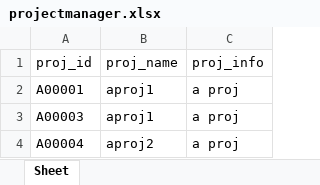
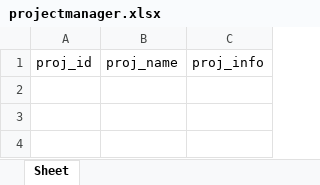
Before and after one commit to Tinameow/HTTPtester, an Excel workbook: HTTPtester/data/projectmanager.xlsx, sheet Sheet, drawn as a sheet; values as stored, in another font and other column widths than the file's, no borders; the diff names each change by its address in the sheet, - before the commit and + after, or states it on an @@ line.

```diff
--- a/HTTPtester/data/projectmanager.xlsx (sheet Sheet)
+++ b/HTTPtester/data/projectmanager.xlsx (sheet Sheet)
-row 2: A00001 | aproj1 | a proj
-row 3: A00003 | aproj1 | a proj
-row 4: A00004 | aproj2 | a proj
```
Also changed, not shown: 13 other files.
